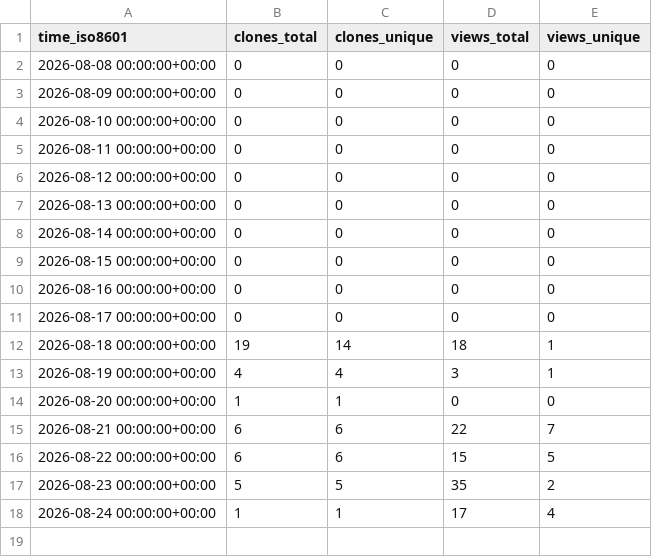
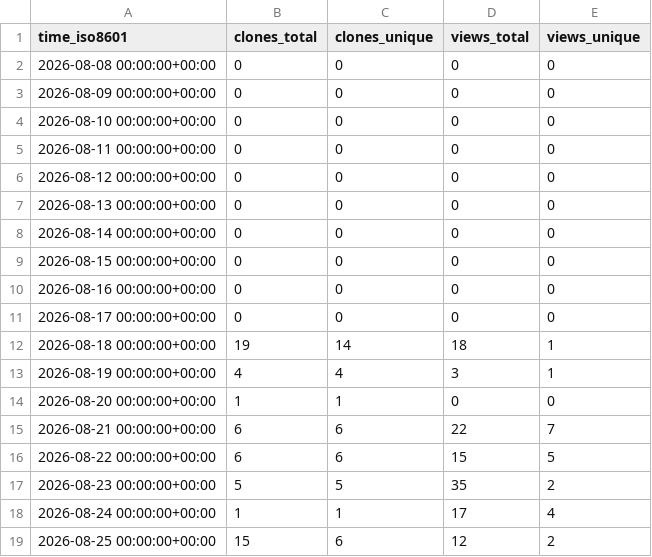
Before and after one commit to shawnhe/resumeTailor, a CSV file: shawnhe/resumeTailor/ghrs-data/views_clones_aggregate.csv, drawn as a sheet.

```diff
--- a/shawnhe/resumeTailor/ghrs-data/views_clones_aggregate.csv
+++ b/shawnhe/resumeTailor/ghrs-data/views_clones_aggregate.csv
@@ -18 +18,2 @@ time_iso8601,clones_total,clones_unique,views_total,views_unique
 2026-08-24 00:00:00+00:00,1,1,17,4
+2026-08-25 00:00:00+00:00,15,6,12,2
```
Also changed, not shown: 1 other file.
